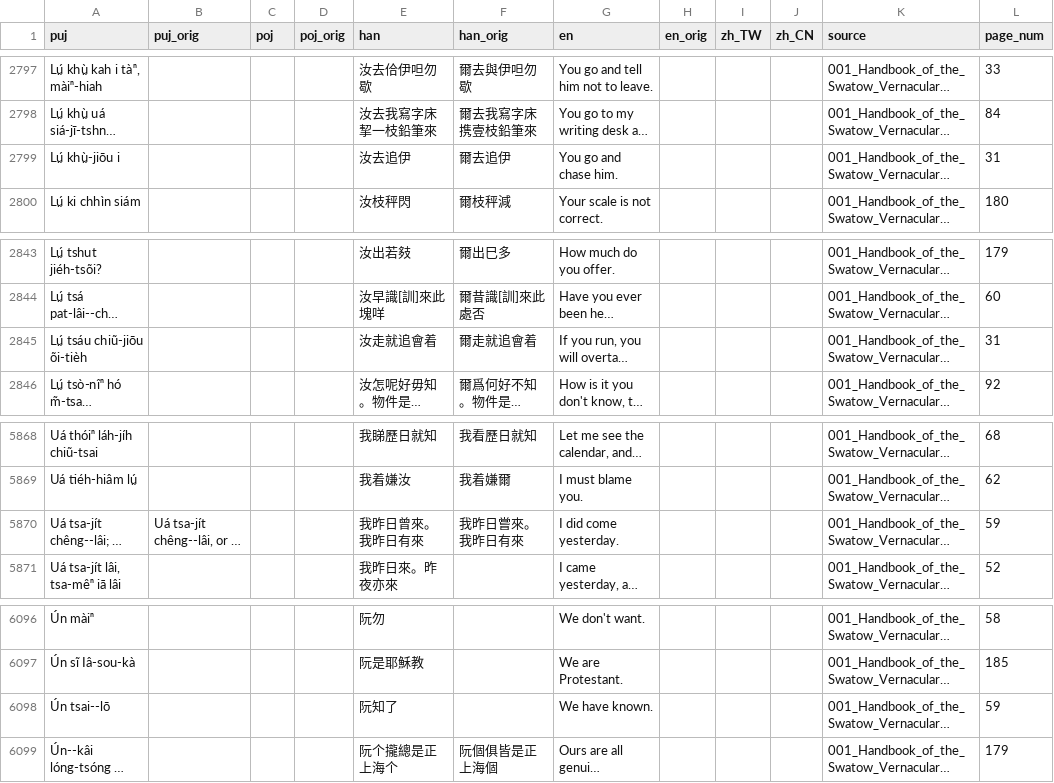
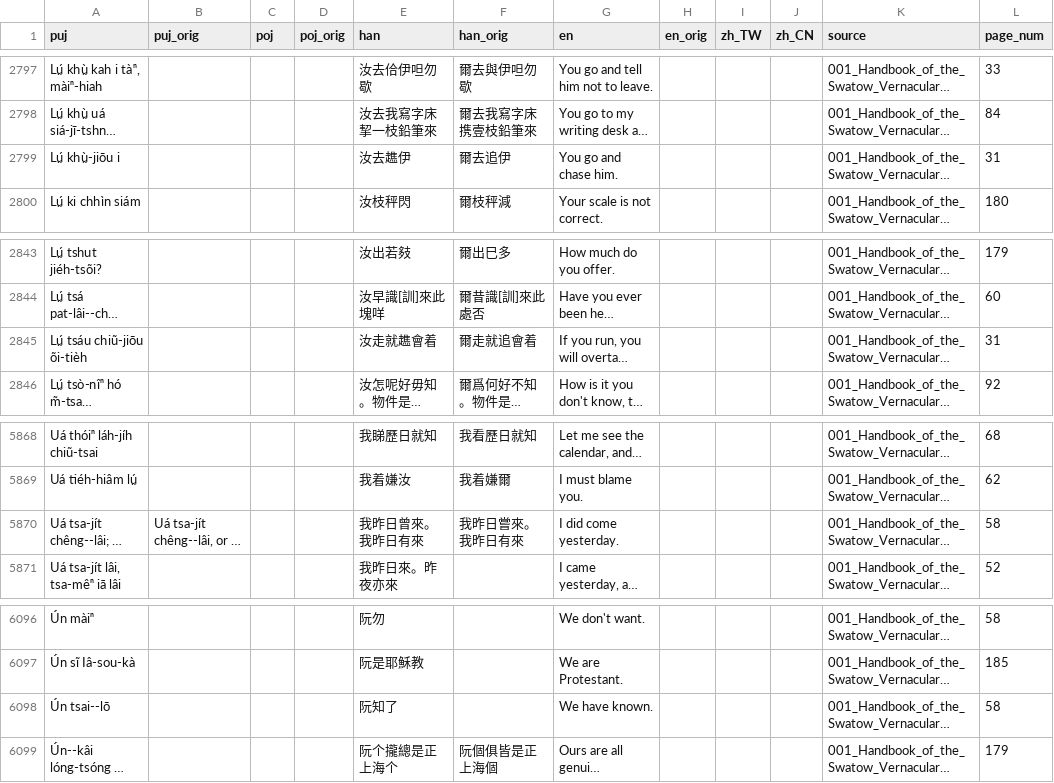
Before and after one commit to hokkien-writing/dataset, a CSV file: export/books/001_Handbook_of_the_Swatow_Vernacular.csv, drawn as a sheet; only a part is shown, gaps mark what is left out; long unchanged cells end in …; the diff covers the shown part only; the diff names each change by its address in the sheet, - before the commit and + after, or states it on an @@ line.

```diff
--- a/export/books/001_Handbook_of_the_Swatow_Vernacular.csv
+++ b/export/books/001_Handbook_of_the_Swatow_Vernacular.csv
-E2799 (han): 汝去追伊
+E2799 (han): 汝去趭伊
-E2845 (han): 汝走就追會着
+E2845 (han): 汝走就趭會着
-L5870 (page_num): 59
+L5870 (page_num): 58
-L6098 (page_num): 59
+L6098 (page_num): 58
```
Also changed, not shown: 11 edited cells elsewhere in this file, 3 other files.
